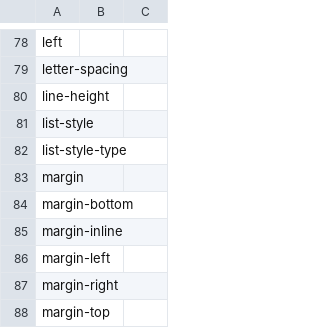
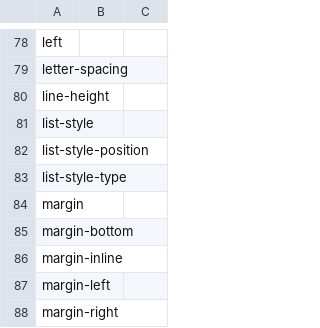
Before and after one commit to standardebooks/tools, a CSV file: se/data/allowed_css_properties.csv, drawn as a sheet; only a part is shown, gaps mark what is left out; the shorter side is filled out with more unchanged rows.

Commit message:
lint: Add list-style-position as allowed CSS property

```diff
--- a/se/data/allowed_css_properties.csv
+++ b/se/data/allowed_css_properties.csv
@@ -81,2 +81,3 @@ line-height,,
 list-style,,
+list-style-position,,
 list-style-type,,
```
